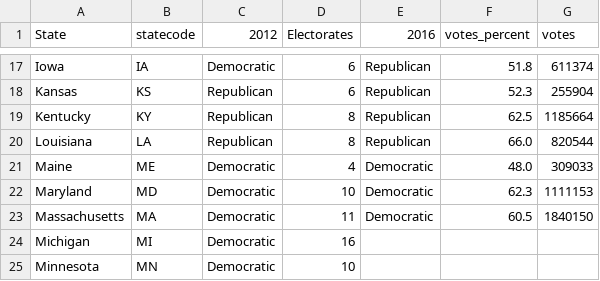
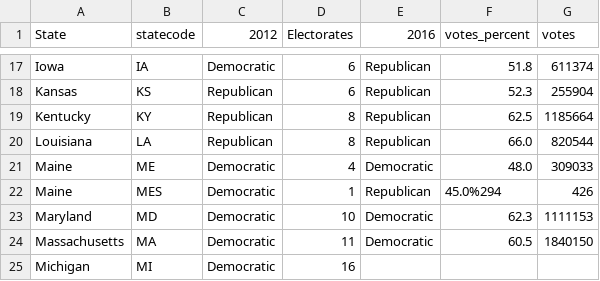
Before and after one commit to Data-Analytics/data-analytics.github.io, a CSV file: us_results/overall_results.csv, drawn as a sheet; only a part is shown, gaps mark what is left out; the shorter side is filled out with more unchanged rows.

Commit message:
updated data sets 266

```diff
--- a/us_results/overall_results.csv
+++ b/us_results/overall_results.csv
@@ -21,2 +21,3 @@ Louisiana,LA,Republican,8,Republican,66.0,820544
 Maine,ME,Democratic,4,Democratic,48.0,309033
+Maine,MES,Democratic,1,Republican,45.0%294,426
 Maryland,MD,Democratic,10,Democratic,62.3,1111153
```
